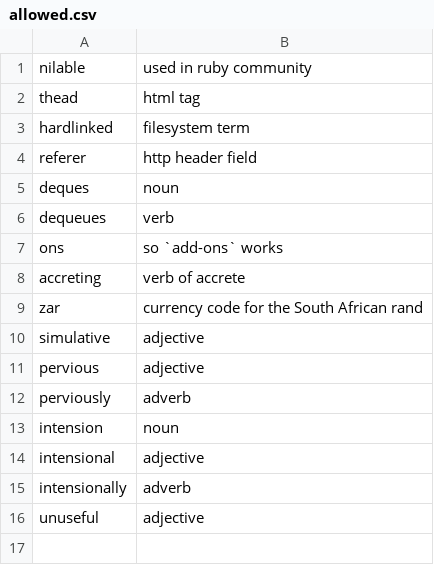
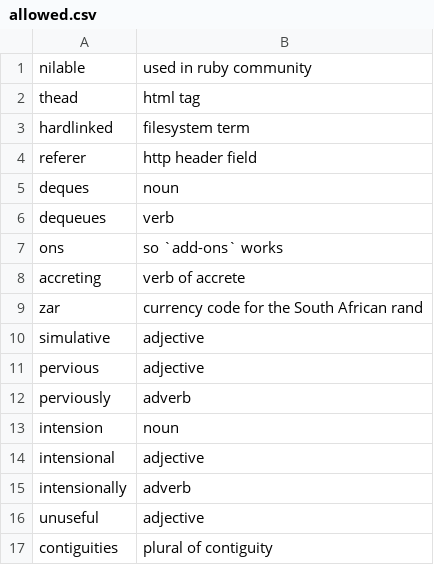
Before and after one commit to crate-ci/typos, a CSV file: crates/typos-dict/assets/allowed.csv, drawn as a sheet.

Commit message:
fix(dict): Don't correct contiguities

```diff
--- a/crates/typos-dict/assets/allowed.csv
+++ b/crates/typos-dict/assets/allowed.csv
@@ -16 +16,2 @@ intensionally,adverb
 unuseful,adjective
+contiguities,plural of contiguity
```
Also changed, not shown: 2 other files.
